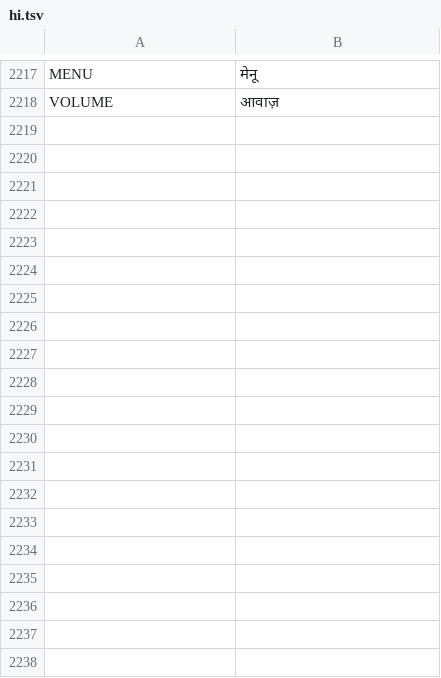
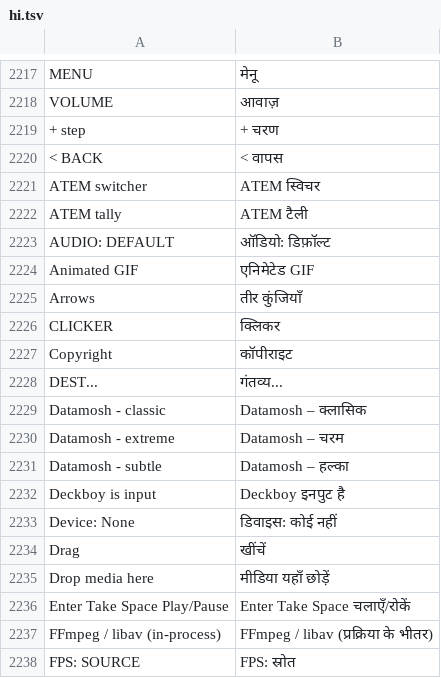
Before and after one commit to Utopian-Academy/Deckboy, a TSV file: data/lang/hi.tsv, drawn as a sheet; only a part is shown, gaps mark what is left out; the diff covers the shown part only.

```diff
--- a/data/lang/hi.tsv
+++ b/data/lang/hi.tsv
@@ -2218 +2218,21 @@ MENU	मेनू
 VOLUME	आवाज़
++ step	+ चरण
+< BACK	< वापस
+ATEM switcher	ATEM स्विचर
+ATEM tally	ATEM टैली
+AUDIO: DEFAULT	ऑडियो: डिफ़ॉल्ट
+Animated GIF	एनिमेटेड GIF
+Arrows	तीर कुंजियाँ
+CLICKER	क्लिकर
+Copyright	कॉपीराइट
+DEST...	गंतव्य...
+Datamosh - classic	Datamosh – क्लासिक
+Datamosh - extreme	Datamosh – चरम
+Datamosh - subtle	Datamosh – हल्का
+Deckboy is input	Deckboy इनपुट है
+Device: None	डिवाइस: कोई नहीं
+Drag	खींचें
+Drop media here	मीडिया यहाँ छोड़ें
+Enter Take  Space Play/Pause	Enter Take  Space चलाएँ/रोकें
+FFmpeg / libav  (in-process)	FFmpeg / libav  (प्रक्रिया के भीतर)
+FPS: SOURCE	FPS: स्रोत
```
Also changed, not shown: 56 added rows elsewhere in this file, data/lang/ckb.tsv, data/lang/el.tsv, 33 other files.
